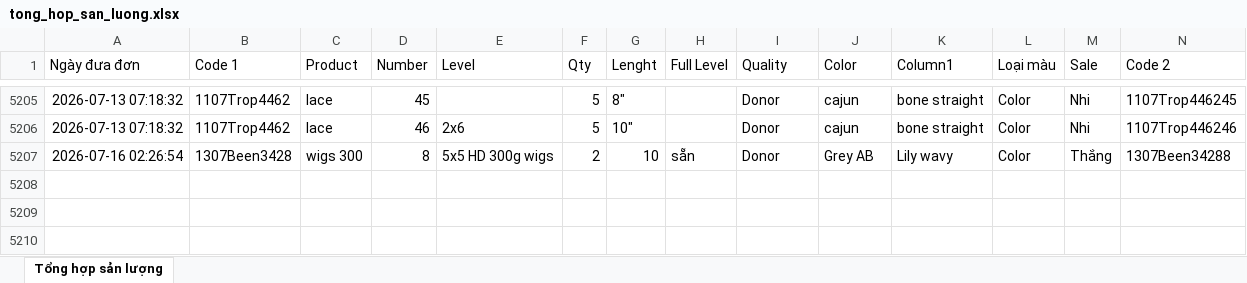
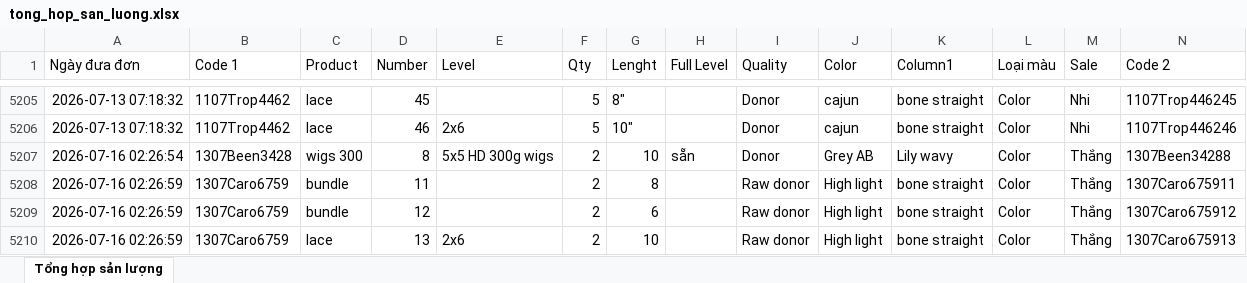
Before and after one commit to dobangnhi-gif/dobangnhi, an Excel workbook: data/tong_hop_san_luong.xlsx, sheet Tổng hợp sản lượng, drawn as a sheet; only a part is shown, gaps mark what is left out; values as stored, in another font and other column widths than the file's, no borders; the diff names each change by its address in the sheet, - before the commit and + after, or states it on an @@ line.

Commit message:
Update tong_hop_san_luong.xlsx

```diff
--- a/data/tong_hop_san_luong.xlsx (sheet Tổng hợp sản lượng)
+++ b/data/tong_hop_san_luong.xlsx (sheet Tổng hợp sản lượng)
+row 5208: 2026-07-16 02:26:59 | 1307Caro6759 | bundle | 11 |  | 2 | 8 |  | Raw donor | High light | bone straight | Color | Thắng | 1307Caro675911
+row 5209: 2026-07-16 02:26:59 | 1307Caro6759 | bundle | 12 |  | 2 | 6 |  | Raw donor | High light | bone straight | Color | Thắng | 1307Caro675912
+row 5210: 2026-07-16 02:26:59 | 1307Caro6759 | lace | 13 | 2x6 | 2 | 10 |  | Raw donor | High light | bone straight | Color | Thắng | 1307Caro675913
```
